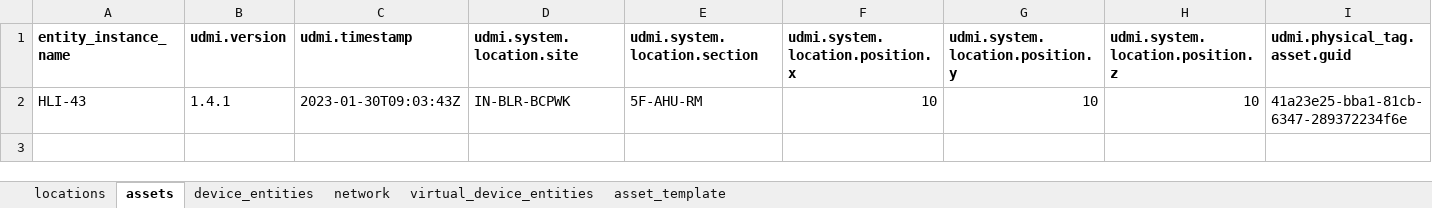
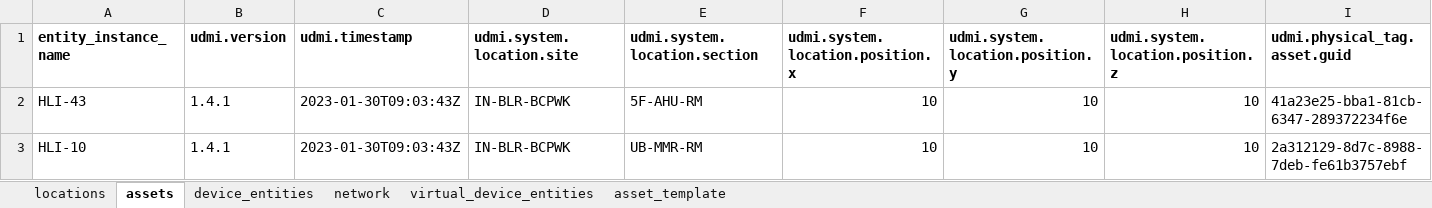
Before and after one commit to darshanjain12/KYOTO-W-BOS, an Excel workbook: UDMI-CREATION/DELTA/ROOM-TYPE-AQT/aqt.xlsx, sheet assets, drawn as a sheet; only a part is shown; values as stored, in another font and other column widths than the file's, no borders; rows hold the shown columns only; the diff names each change by its address in the sheet, - before the commit and + after, or states it on an @@ line.

```diff
--- a/UDMI-CREATION/DELTA/ROOM-TYPE-AQT/aqt.xlsx (sheet assets)
+++ b/UDMI-CREATION/DELTA/ROOM-TYPE-AQT/aqt.xlsx (sheet assets)
+row 3: HLI-10 | 1.4.1 | 2023-01-30T09:03:43Z | IN-BLR-BCPWK | UB-MMR-RM | 10 | 10 | 10 | 2a312129-8d7c-8988-7deb-fe61b3757ebf
```
Also changed, not shown: sheet device_entities, 2 other files.
